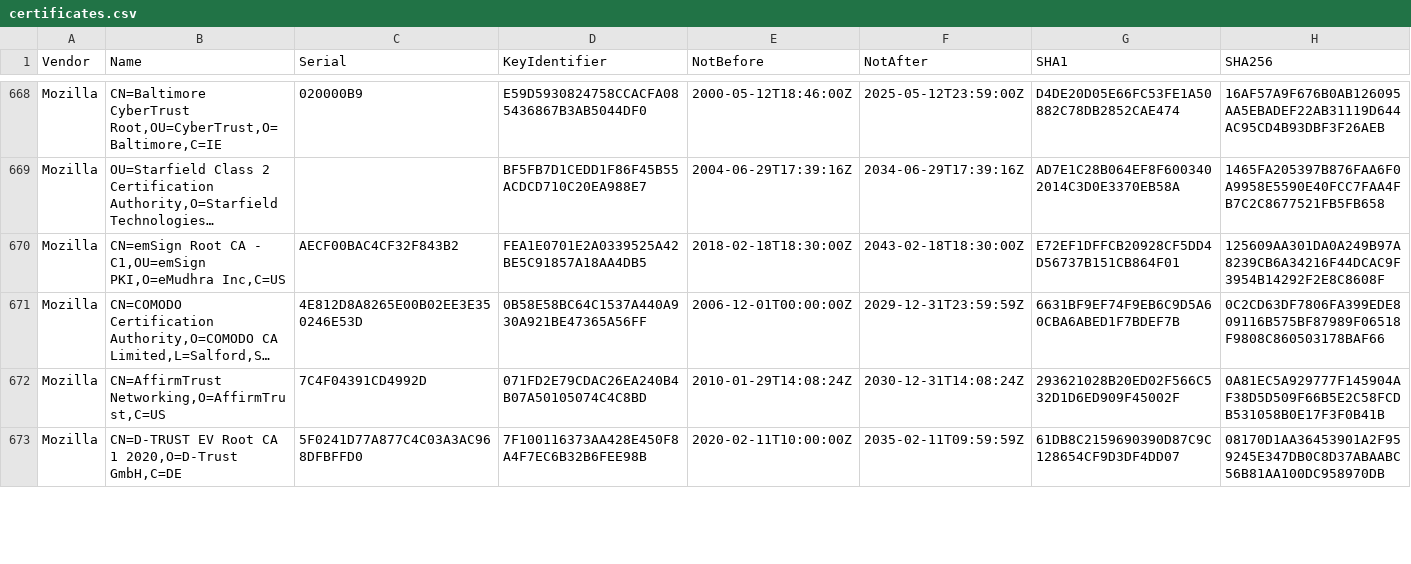
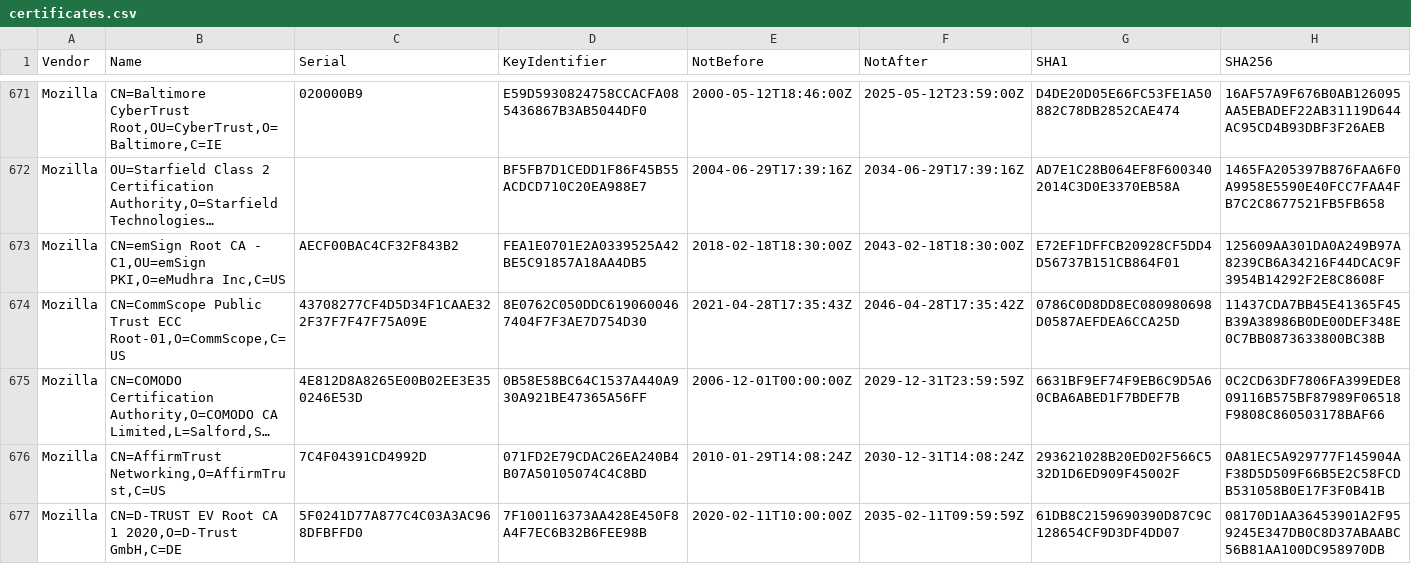
Before and after one commit to tls-inspector/rootca, a CSV file: bundles/certificates.csv, drawn as a sheet; only a part is shown, gaps mark what is left out; long unchanged cells end in …; the diff covers the shown part only; the diff names each change by its address in the sheet, - before the commit and + after, or states it on an @@ line.

Commit message:
[Actions] Update CA Bundles

```diff
--- a/bundles/certificates.csv
+++ b/bundles/certificates.csv
+row 674: Mozilla | CN=CommScope Public Trust ECC Root-01,O=CommScope,C=US | 43708277CF4D5D34F1CAAE322F37F7F47F75A09E | 8E0762C050DDC6190600467404F7F3AE7D754D30 | 2021-04-28T17:35:43Z | 2046-04-28T17:35:42Z | 0786C0D8DD8EC080980698D0587AEFDEA6CCA25D | 11437CDA7BB45E41365F45B39A38986B0DE00DEF348E0C7BB0873633800BC38B
```
Also changed, not shown: 5 added rows and 3 removed rows elsewhere in this file, 10 other files.
